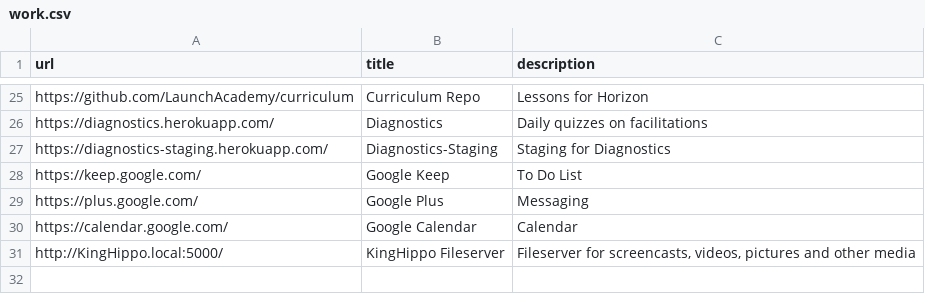
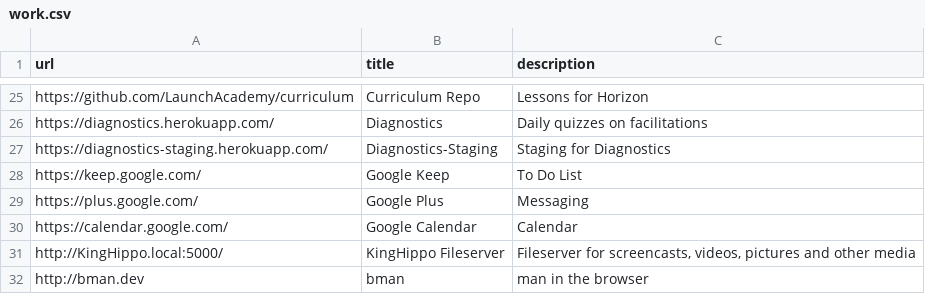
Before and after one commit to radavis/sagan, a CSV file: work.csv, drawn as a sheet; only a part is shown, gaps mark what is left out; the diff names each change by its address in the sheet, - before the commit and + after, or states it on an @@ line.

```diff
--- a/work.csv
+++ b/work.csv
+row 32: http://bman.dev | bman | man in the browser
```
Also changed, not shown: 1 other file.
